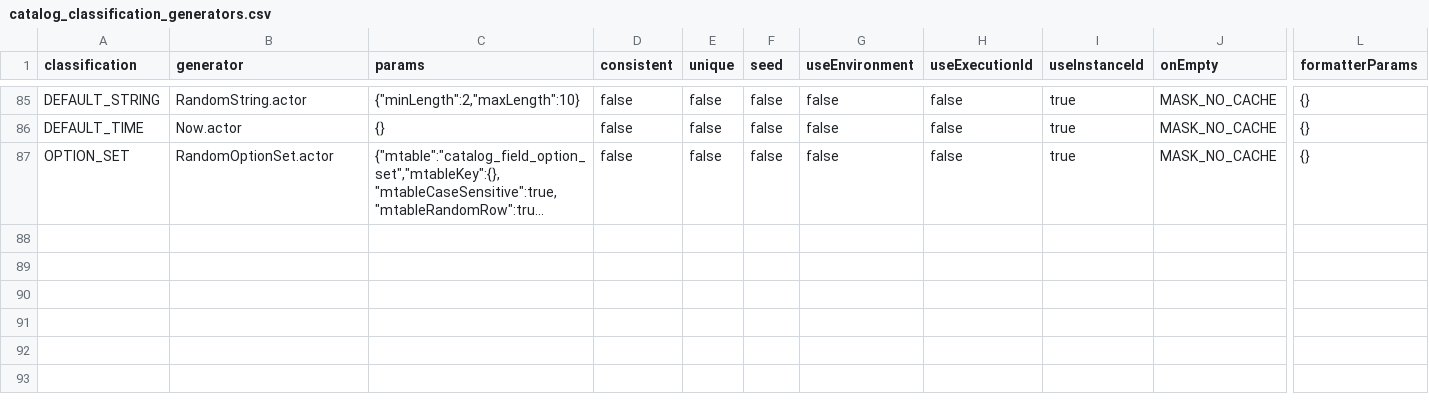
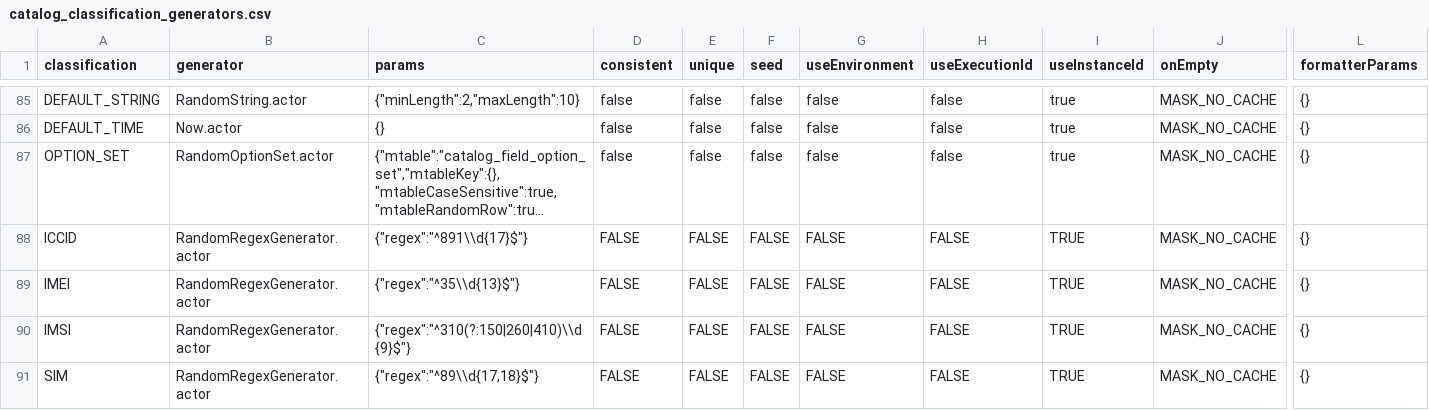
Before and after one commit to k2view-academy/KB_TDM_FABRIC_PROJECT, a CSV file: Implementation/SharedObjects/Interfaces/Discovery/Mtable/catalog_classification_generators.csv, drawn as a sheet; only a part is shown, gaps mark what is left out; long unchanged cells end in …; rows hold the shown columns only; the diff names each change by its address in the sheet, - before the commit and + after, or states it on an @@ line.

Commit message:
Updated to latest catalog_classification_generators.csv

```diff
--- a/Implementation/SharedObjects/Interfaces/Discovery/Mtable/catalog_classification_generators.csv
+++ b/Implementation/SharedObjects/Interfaces/Discovery/Mtable/catalog_classification_generators.csv
+row 88: ICCID | RandomRegexGenerator.actor | {"regex":"^891\\d{17}$"} | FALSE | FALSE | FALSE | FALSE | FALSE | TRUE | MASK_NO_CACHE | {}
+row 89: IMEI | RandomRegexGenerator.actor | {"regex":"^35\\d{13}$"} | FALSE | FALSE | FALSE | FALSE | FALSE | TRUE | MASK_NO_CACHE | {}
+row 90: IMSI | RandomRegexGenerator.actor | {"regex":"^310(?:150|260|410)\\d{9}$"} | FALSE | FALSE | FALSE | FALSE | FALSE | TRUE | MASK_NO_CACHE | {}
+row 91: SIM | RandomRegexGenerator.actor | {"regex":"^89\\d{17,18}$"} | FALSE | FALSE | FALSE | FALSE | FALSE | TRUE | MASK_NO_CACHE | {}
```
